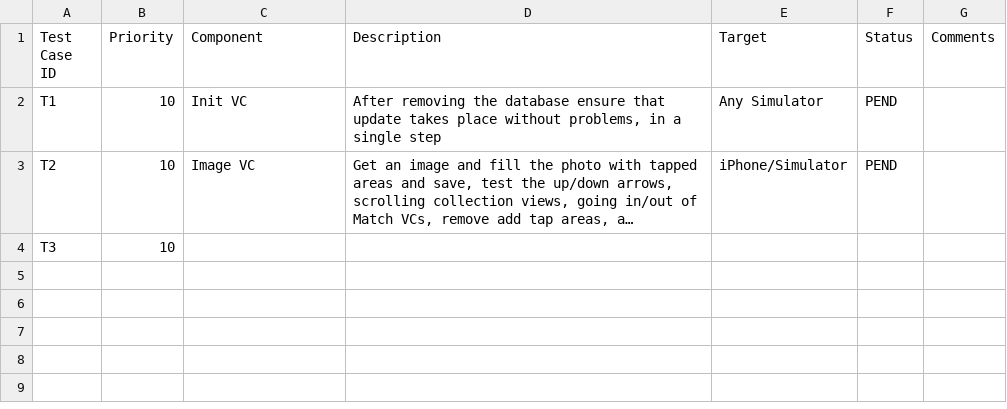
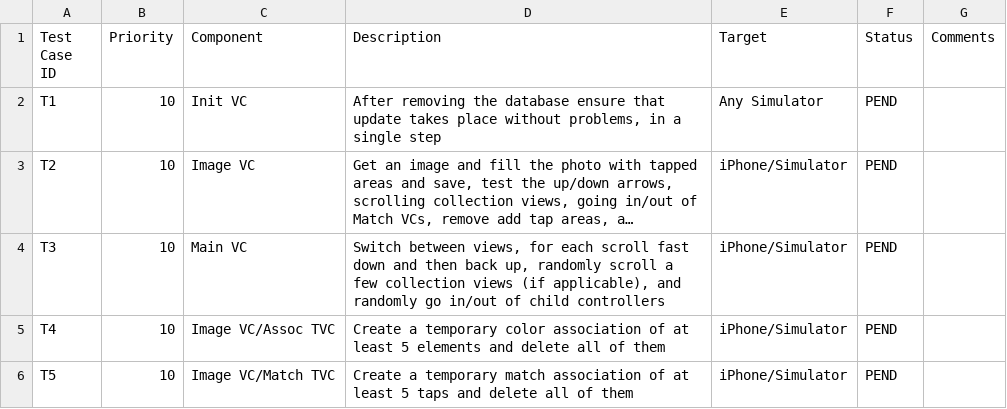
Before and after one commit to spineo/ios-testing, a CSV file: UseTestCases.csv, drawn as a sheet; long unchanged cells end in …; the diff names each change by its address in the sheet, - before the commit and + after, or states it on an @@ line.

Commit message:
Updated the use test cases (refs #E293)

```diff
--- a/UseTestCases.csv
+++ b/UseTestCases.csv
-C4 (Component): (empty)
+C4 (Component): Main VC
-D4 (Description): (empty)
+D4 (Description): Switch between views, for each scroll fast down and then back up, randomly scroll a few collection views (if applicable), and randomly go in/out of child controllers
-E4 (Target): (empty)
+E4 (Target): iPhone/Simulator
-F4 (Status): (empty)
+F4 (Status): PEND
+row 5: T4 | 10 | Image VC/Assoc TVC | Create a temporary color association of at least 5 elements and delete all of them | iPhone/Simulator | PEND
+row 6: T5 | 10 | Image VC/Match TVC | Create a temporary match association of at least 5 taps and delete all of them | iPhone/Simulator | PEND
```
